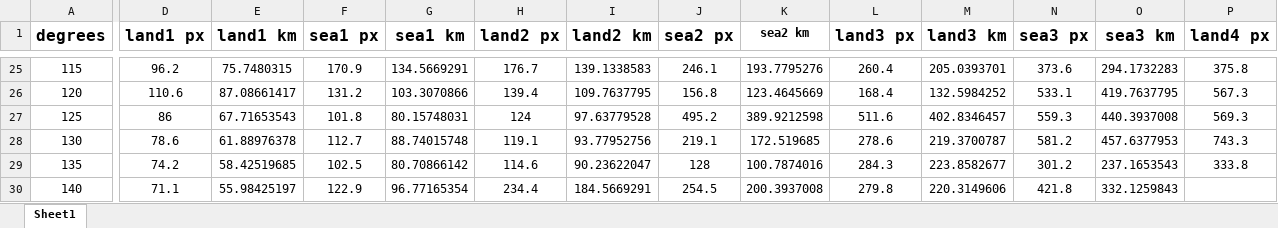
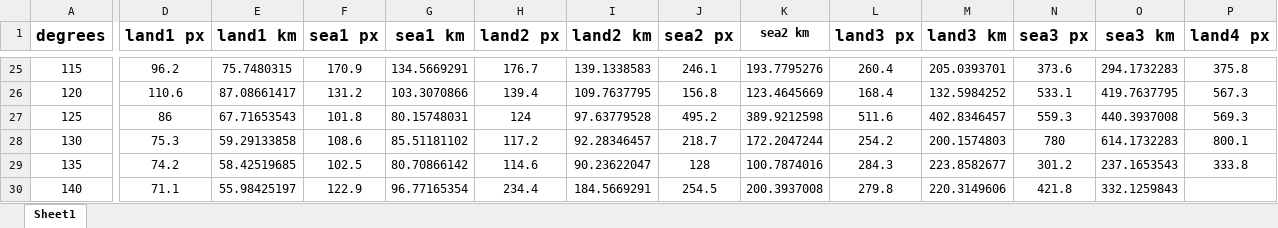
Before and after one commit to Erek-Razou/wave-propagation, an Excel workbook: data.xlsx, sheet Sheet1, drawn as a sheet; only a part is shown, gaps mark what is left out; values as stored, in another font and other column widths than the file's, no borders; the diff covers the shown part only; the diff names each change by its address in the sheet, - before the commit and + after, or states it on an @@ line.

```diff
--- a/data.xlsx (sheet Sheet1)
+++ b/data.xlsx (sheet Sheet1)
-D28 (land1 px): 78.6
+D28 (land1 px): 75.3
-E28 (land1 km): 61.88976378
+E28 (land1 km): 59.29133858
-F28 (sea1 px): 112.7
+F28 (sea1 px): 108.6
-G28 (sea1 km): 88.74015748
+G28 (sea1 km): 85.51181102
-H28 (land2 px): 119.1
+H28 (land2 px): 117.2
-I28 (land2 km): 93.77952756
+I28 (land2 km): 92.28346457
-J28 (sea2 px): 219.1
+J28 (sea2 px): 218.7
-K28 (sea2 km): 172.519685
+K28 (sea2 km): 172.2047244
-L28 (land3 px): 278.6
+L28 (land3 px): 254.2
-M28 (land3 km): 219.3700787
+M28 (land3 km): 200.1574803
-N28 (sea3 px): 581.2
+N28 (sea3 px): 780
-O28 (sea3 km): 457.6377953
+O28 (sea3 km): 614.1732283
-P28 (land4 px): 743.3
+P28 (land4 px): 800.1
```
Also changed, not shown: 61 edited cells elsewhere in this sheet, 1 other file.
